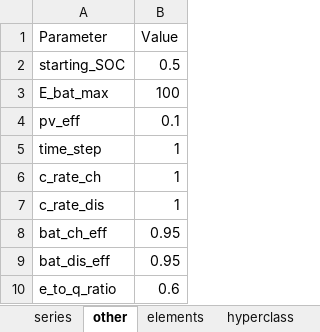
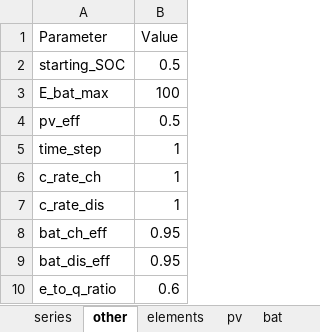
Before and after one commit to christianLeomil/masterthesis, an Excel workbook: input/df_input.xlsx, sheet other, drawn as a sheet; values as stored, in another font and other column widths than the file's, no borders; the diff names each change by its address in the sheet, - before the commit and + after, or states it on an @@ line.

```diff
--- a/input/df_input.xlsx (sheet other)
+++ b/input/df_input.xlsx (sheet other)
+sheet tab: pv
+sheet tab: bat
-B4 (Value): 0.1
+B4 (Value): 0.5
```
Also changed, not shown: sheet elements, 23 other files.
